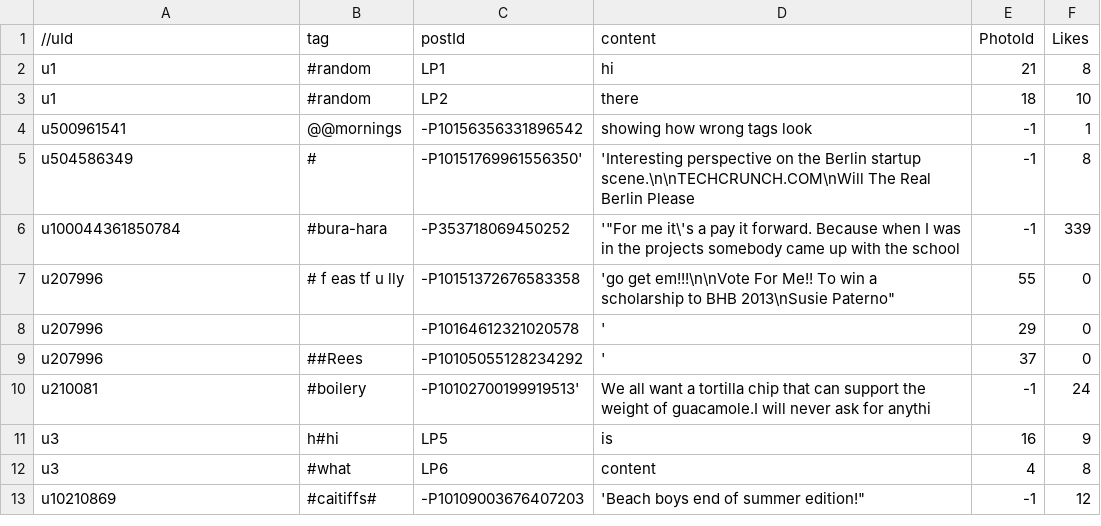
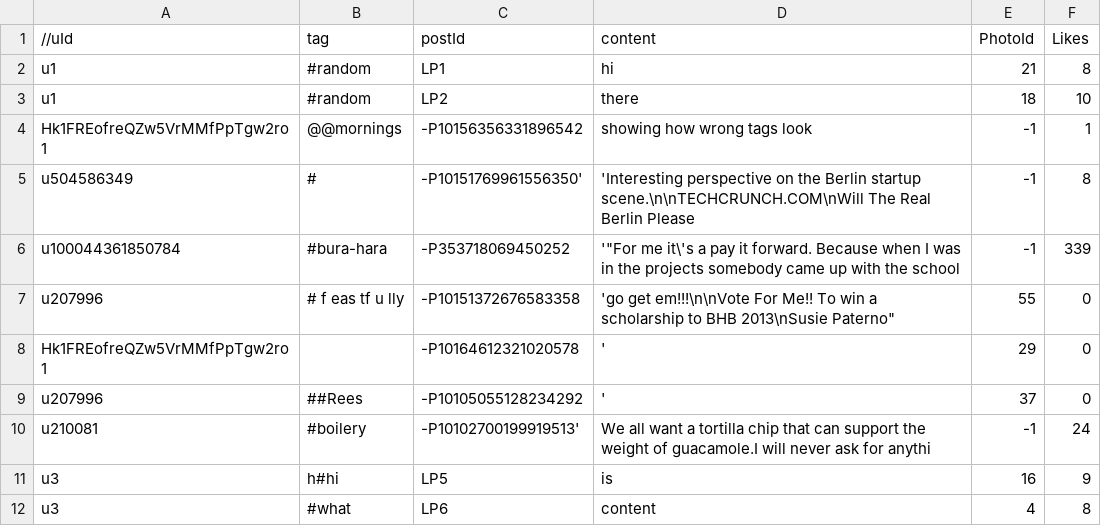
Before and after one commit to xujuren/SocialMediaCat, a CSV file: app/src/main/assets/posts.csv, drawn as a sheet; only a part is shown; the shorter side is filled out with more unchanged rows.

```diff
--- a/app/src/main/assets/posts.csv
+++ b/app/src/main/assets/posts.csv
@@ -3,3 +3,3 @@ u1,#random,LP1,"hi",21,8
 u1,#random,LP2,"there",18,10
-u500961541,@@mornings,-P10156356331896542,"showing how wrong tags look",-1,1
+Hk1FREofreQZw5VrMMfPpTgw2ro1,@@mornings,-P10156356331896542,"showing how wrong tags look",-1,1
 u504586349,#,-P10151769961556350',"'Interesting perspective on the Berlin startup scene.\n\nTECHCRUNCH.COM\nWill The Real Berlin Please",-1,8
@@ -7,3 +7,3 @@ u100044361850784,#bura-hara,-P353718069450252,"'""For me it\'s a pay it forward.
 u207996,#  f  eas  tf  u  lly,-P10151372676583358,"'go get em!!!\n\nVote For Me!! To win a scholarship to BHB 2013\nSusie Paterno""",55,0
-u207996,,-P10164612321020578,"'",29,0
+Hk1FREofreQZw5VrMMfPpTgw2ro1,,-P10164612321020578,"'",29,0
 u207996,##Rees,-P10105055128234292,"'",37,0
```
Also changed, not shown: app/src/main/assets/userActions.csv, 4 other files.
